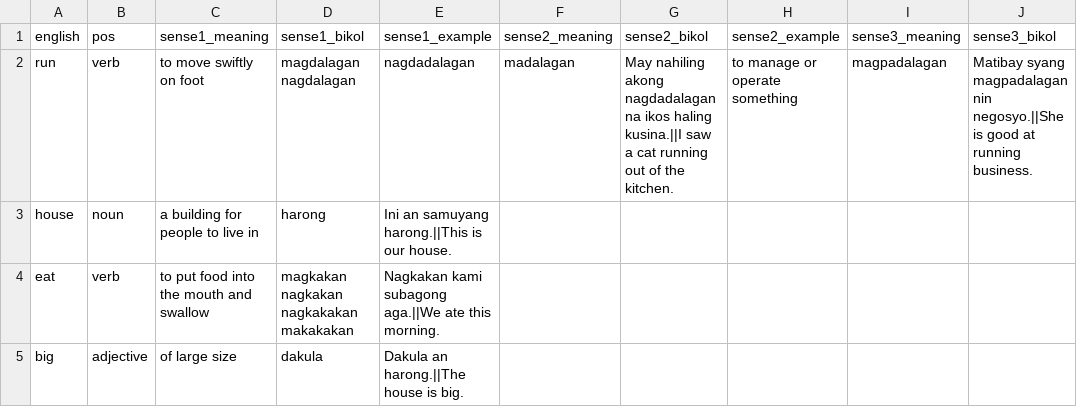
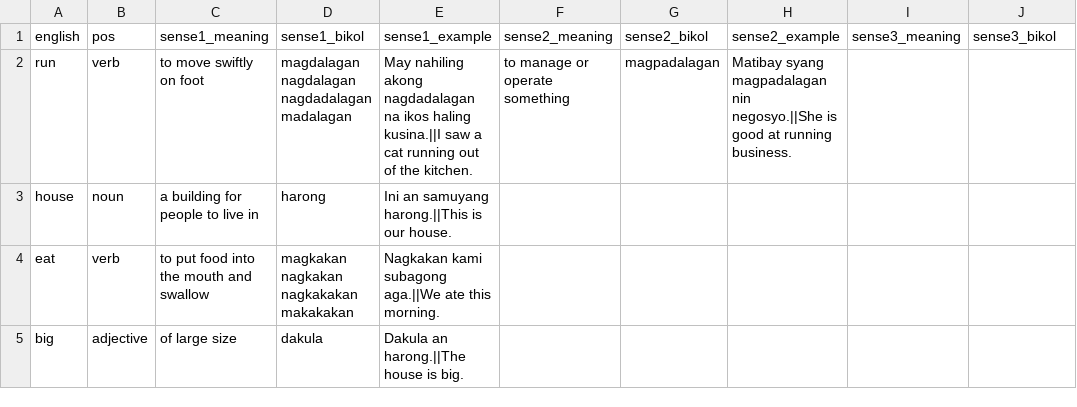
Before and after one commit to jusanmisolas/bikol-dictionary, a CSV file: english_to_bikol.csv, drawn as a sheet; only a part is shown; the diff names each change by its address in the sheet, - before the commit and + after, or states it on an @@ line.

Commit message:
Update english_to_bikol.csv

```diff
--- a/english_to_bikol.csv
+++ b/english_to_bikol.csv
-D2: magdalagan nagdalagan
+D2: magdalagan nagdalagan nagdadalagan madalagan
-E2: nagdadalagan
+E2: May nahiling akong nagdadalagan na ikos haling kusina.||I saw a cat running out of the kitchen.
-F2: madalagan
+F2: to manage or operate something
-G2: May nahiling akong nagdadalagan na ikos haling kusina.||I saw a cat running out of the kitchen.
+G2: magpadalagan
-H2: to manage or operate something
+H2: Matibay syang magpadalagan nin negosyo.||She is good at running business.
-I2: magpadalagan
+I2: (empty)
-J2: Matibay syang magpadalagan nin negosyo.||She is good at running business.
+J2: (empty)
```
